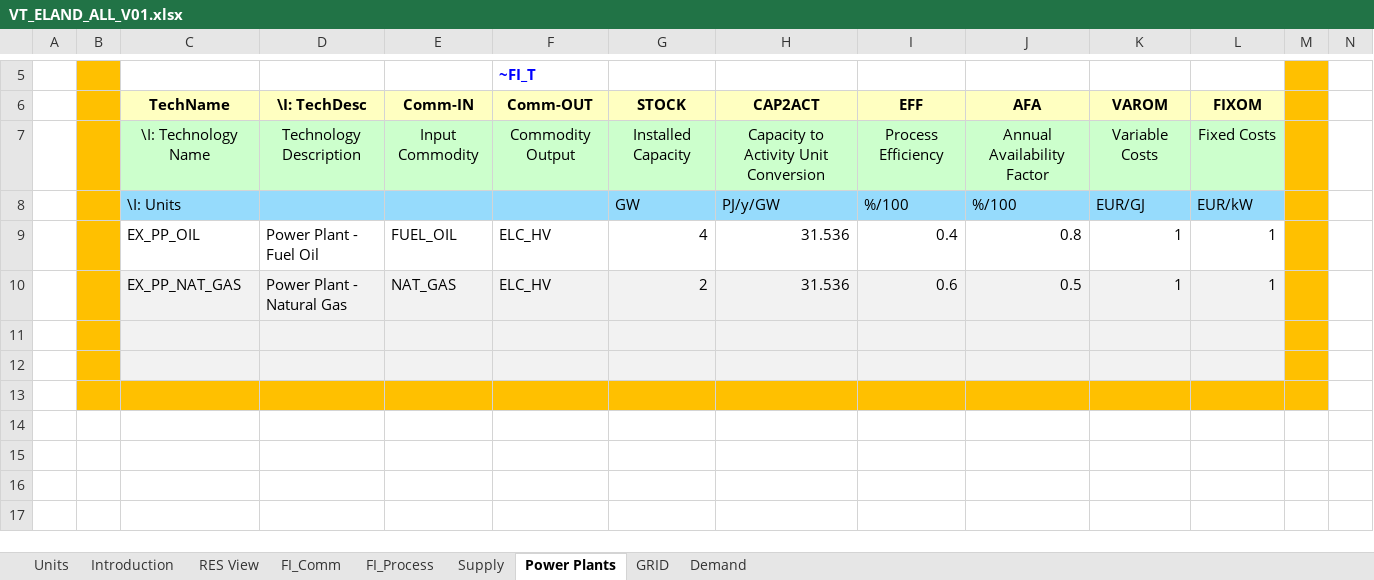
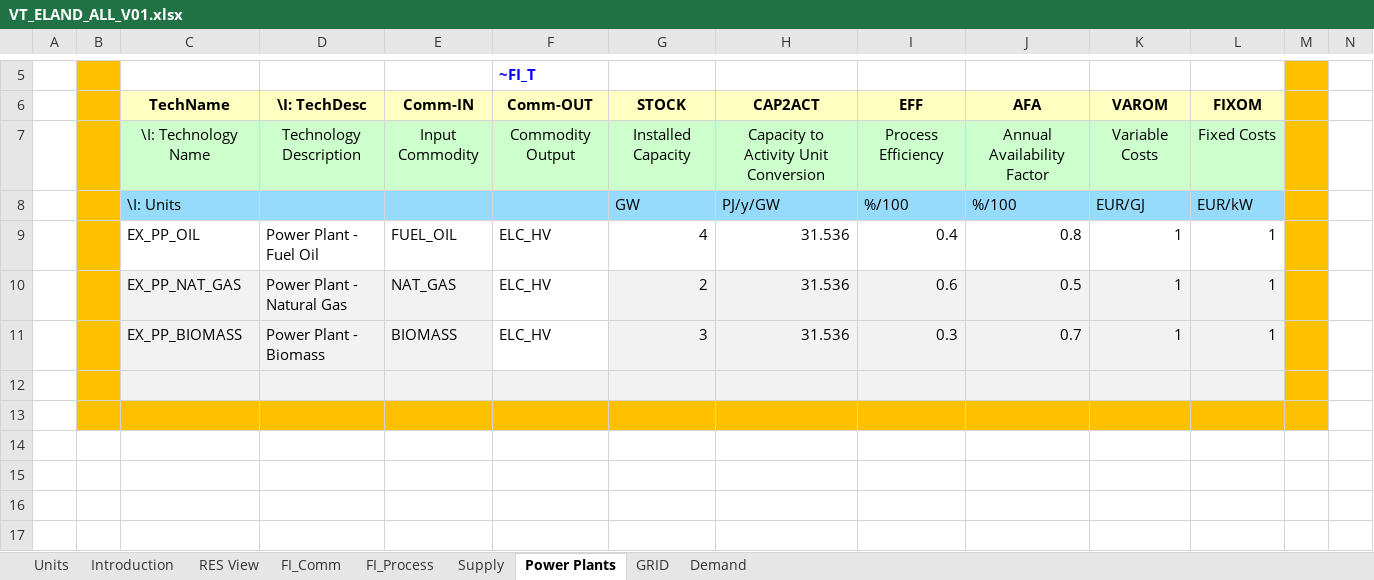
Before and after one commit to makracz/ELAND, an Excel workbook: VT_ELAND_ALL_V01.xlsx, sheet Power Plants, drawn as a sheet; only a part is shown, gaps mark what is left out; values as stored, in another font and other column widths than the file's, no borders; charts and pictures not drawn; rows hold the shown columns only; the diff names each change by its address in the sheet, - before the commit and + after, or states it on an @@ line.

```diff
--- a/VT_ELAND_ALL_V01.xlsx (sheet Power Plants)
+++ b/VT_ELAND_ALL_V01.xlsx (sheet Power Plants)
-F10:F11 fill: #F2F2F2
+F10:F11 fill: none
-row 11: (empty)
+row 11:  |  | EX_PP_BIOMASS | Power Plant - Biomass | BIOMASS | ELC_HV | 3 | 31.536 | 0.3 | 0.7 | 1 | 1
```
Also changed, not shown: sheet FI_Process, sheet FI_Comm, sheet Supply.
